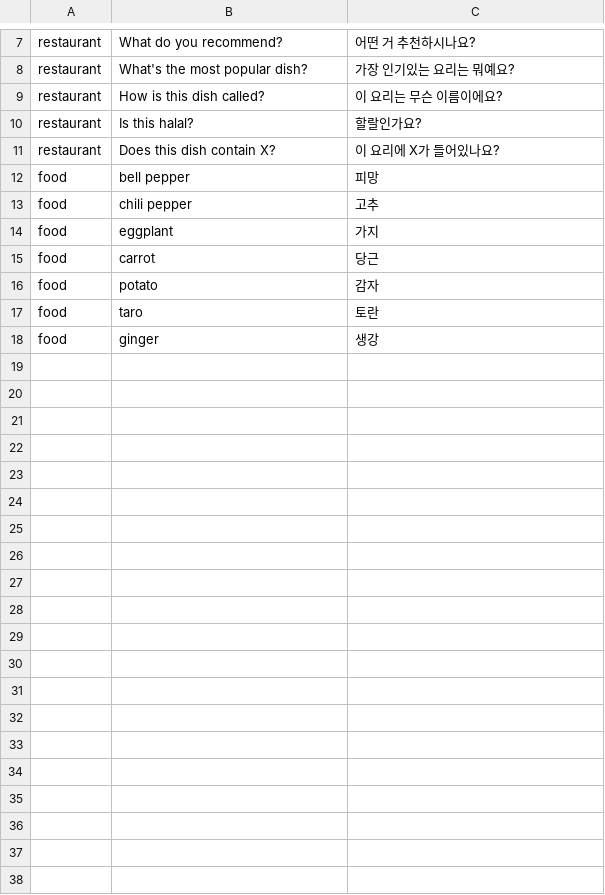
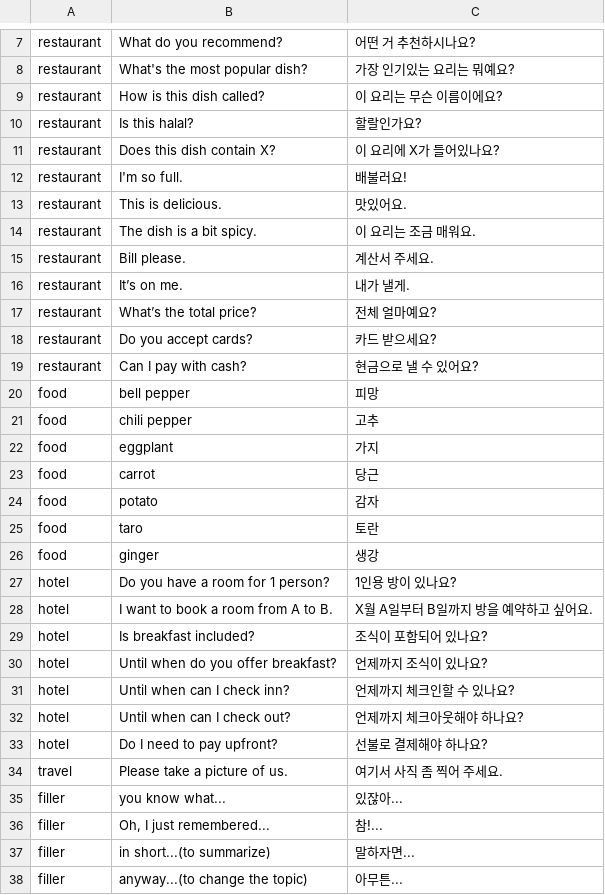
Before and after one commit to adrianderstroff/anki-korean, a TSV file: data/tsv/travelvocab.tsv, drawn as a sheet; only a part is shown, gaps mark what is left out; the diff names each change by its address in the sheet, - before the commit and + after, or states it on an @@ line.

Commit message:
added more travel vocab

```diff
--- a/data/tsv/travelvocab.tsv
+++ b/data/tsv/travelvocab.tsv
+row 12: restaurant | I'm so full. | 배불러요!
+row 13: restaurant | This is delicious. | 맛있어요.
+row 14: restaurant | The dish is a bit spicy. | 이 요리는 조금 매워요.
+row 15: restaurant | Bill please. | 계산서 주세요.
+row 16: restaurant | It’s on me. | 내가 낼게.
+row 17: restaurant | What’s the total price? | 전체 얼마예요?
+row 18: restaurant | Do you accept cards? | 카드 받으세요?
+row 19: restaurant | Can I pay with cash? | 현금으로 낼 수 있어요?
+row 27: hotel | Do you have a room for 1 person? | 1인용 방이 있나요?
+row 28: hotel | I want to book a room from A to B. | X월 A일부터 B일까지 방을 예약하고 싶어요.
+row 29: hotel | Is breakfast included? | 조식이 포함되어 있나요?
+row 30: hotel | Until when do you offer breakfast? | 언제까지 조식이 있나요?
+row 31: hotel | Until when can I check inn? | 언제까지 체크인할 수 있나요?
+row 32: hotel | Until when can I check out? | 언제까지 체크아웃해야 하나요?
+row 33: hotel | Do I need to pay upfront? | 선불로 결제해야 하나요?
+row 34: travel | Please take a picture of us. | 여기서 사직 좀 찍어 주세요.
+row 35: filler | you know what... | 있잖아...
+row 36: filler | Oh, I just remembered... | 참!...
+row 37: filler | in short...(to summarize) | 말하자면...
+row 38: filler | anyway...(to change the topic) | 아무튼...
```
Also changed, not shown: 1 other file.
